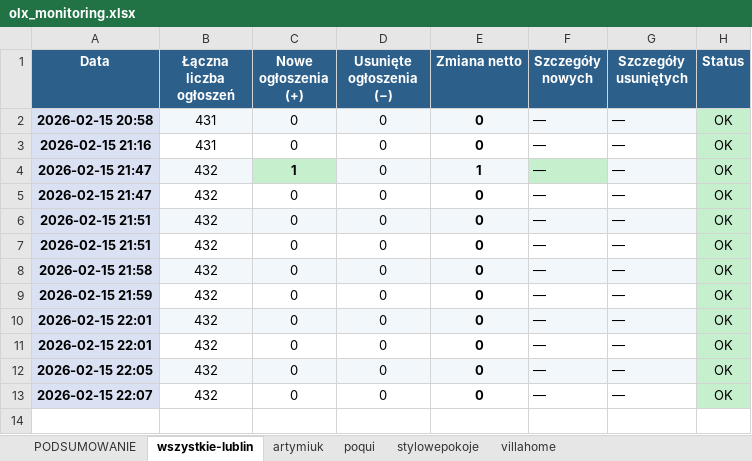
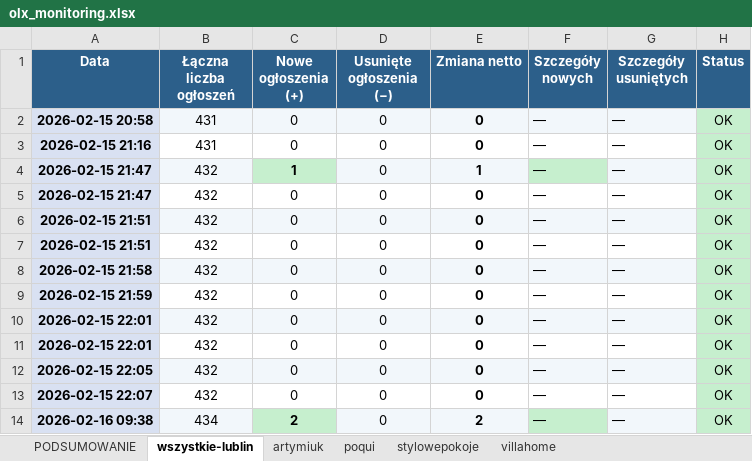
Before and after one commit to Bonaventura-EW/olx-monitor, an Excel workbook: data/olx_monitoring.xlsx, sheet wszystkie-lublin, drawn as a sheet; values as stored, in another font and other column widths than the file's, no borders; the diff names each change by its address in the sheet, - before the commit and + after, or states it on an @@ line.

```diff
--- a/data/olx_monitoring.xlsx (sheet wszystkie-lublin)
+++ b/data/olx_monitoring.xlsx (sheet wszystkie-lublin)
+row 14: 2026-02-16 09:38 | 434 | 2 | 0 | 2 | — | — | OK
```
Also changed, not shown: sheet artymiuk, sheet villahome, sheet stylowepokoje, sheet poqui, sheet PODSUMOWANIE, hidden cells, 1 other file.
